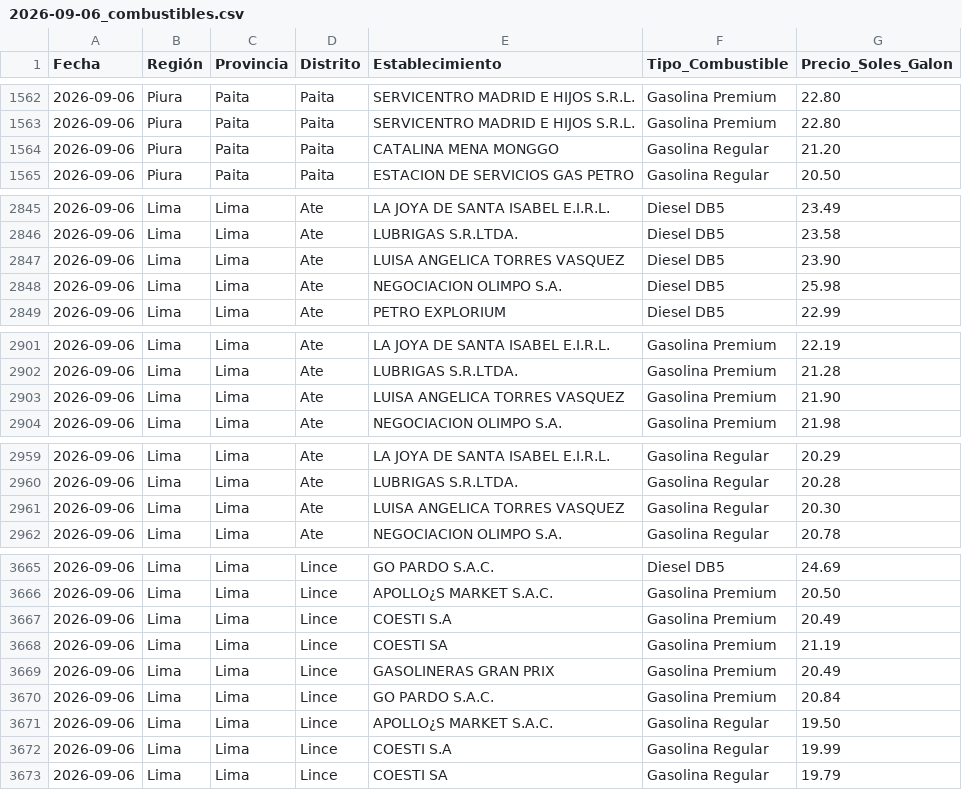
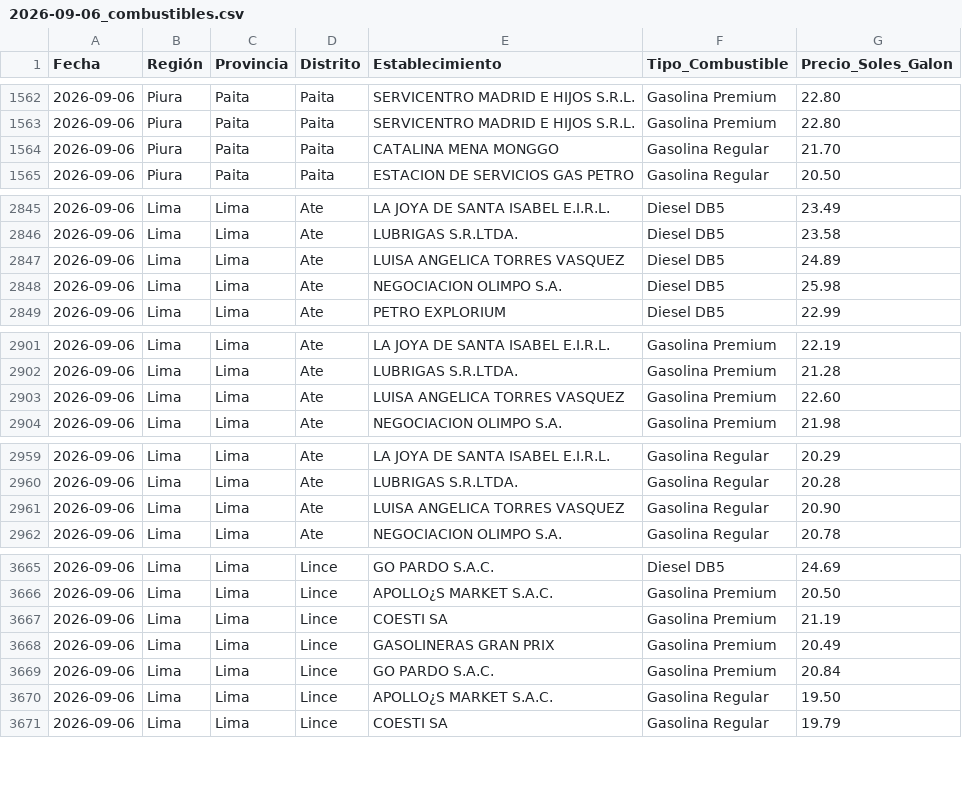
Before and after one commit to Logi-solution/combustibles-facilito, a CSV file: data_historica/2026-09-06_combustibles.csv, drawn as a sheet; only a part is shown, gaps mark what is left out; the diff covers the shown part only.

```diff
--- a/data_historica/2026-09-06_combustibles.csv
+++ b/data_historica/2026-09-06_combustibles.csv
@@ -1563,3 +1563,3 @@
 2026-09-06,Piura,Paita,Paita,SERVICENTRO MADRID E HIJOS S.R.L.,Gasolina Premium,22.80
-2026-09-06,Piura,Paita,Paita,CATALINA MENA MONGGO,Gasolina Regular,21.20
+2026-09-06,Piura,Paita,Paita,CATALINA MENA MONGGO,Gasolina Regular,21.70
 2026-09-06,Piura,Paita,Paita,ESTACION DE SERVICIOS  GAS PETRO,Gasolina Regular,20.50
@@ -2846,3 +2846,3 @@
 2026-09-06,Lima,Lima,Ate,LUBRIGAS S.R.LTDA.,Diesel DB5,23.58
-2026-09-06,Lima,Lima,Ate,LUISA ANGELICA TORRES VASQUEZ,Diesel DB5,23.90
+2026-09-06,Lima,Lima,Ate,LUISA ANGELICA TORRES VASQUEZ,Diesel DB5,24.89
 2026-09-06,Lima,Lima,Ate,NEGOCIACION OLIMPO S.A.,Diesel DB5,25.98
@@ -2902,3 +2902,3 @@
 2026-09-06,Lima,Lima,Ate,LUBRIGAS S.R.LTDA.,Gasolina Premium,21.28
-2026-09-06,Lima,Lima,Ate,LUISA ANGELICA TORRES VASQUEZ,Gasolina Premium,21.90
+2026-09-06,Lima,Lima,Ate,LUISA ANGELICA TORRES VASQUEZ,Gasolina Premium,22.60
 2026-09-06,Lima,Lima,Ate,NEGOCIACION OLIMPO S.A.,Gasolina Premium,21.98
@@ -2960,3 +2960,3 @@
 2026-09-06,Lima,Lima,Ate,LUBRIGAS S.R.LTDA.,Gasolina Regular,20.28
-2026-09-06,Lima,Lima,Ate,LUISA ANGELICA TORRES VASQUEZ,Gasolina Regular,20.30
+2026-09-06,Lima,Lima,Ate,LUISA ANGELICA TORRES VASQUEZ,Gasolina Regular,20.90
 2026-09-06,Lima,Lima,Ate,NEGOCIACION OLIMPO S.A.,Gasolina Regular,20.78
@@ -3666,3 +3666,2 @@
 2026-09-06,Lima,Lima,Lince,APOLLO¿S MARKET S.A.C.,Gasolina Premium,20.50
-2026-09-06,Lima,Lima,Lince,COESTI S.A,Gasolina Premium,20.49
 2026-09-06,Lima,Lima,Lince,COESTI SA,Gasolina Premium,21.19
@@ -3671,3 +3670,2 @@
 2026-09-06,Lima,Lima,Lince,APOLLO¿S MARKET S.A.C.,Gasolina Regular,19.50
-2026-09-06,Lima,Lima,Lince,COESTI S.A,Gasolina Regular,19.99
 2026-09-06,Lima,Lima,Lince,COESTI SA,Gasolina Regular,19.79
```
Also changed, not shown: 3 edited cells elsewhere in this file.
